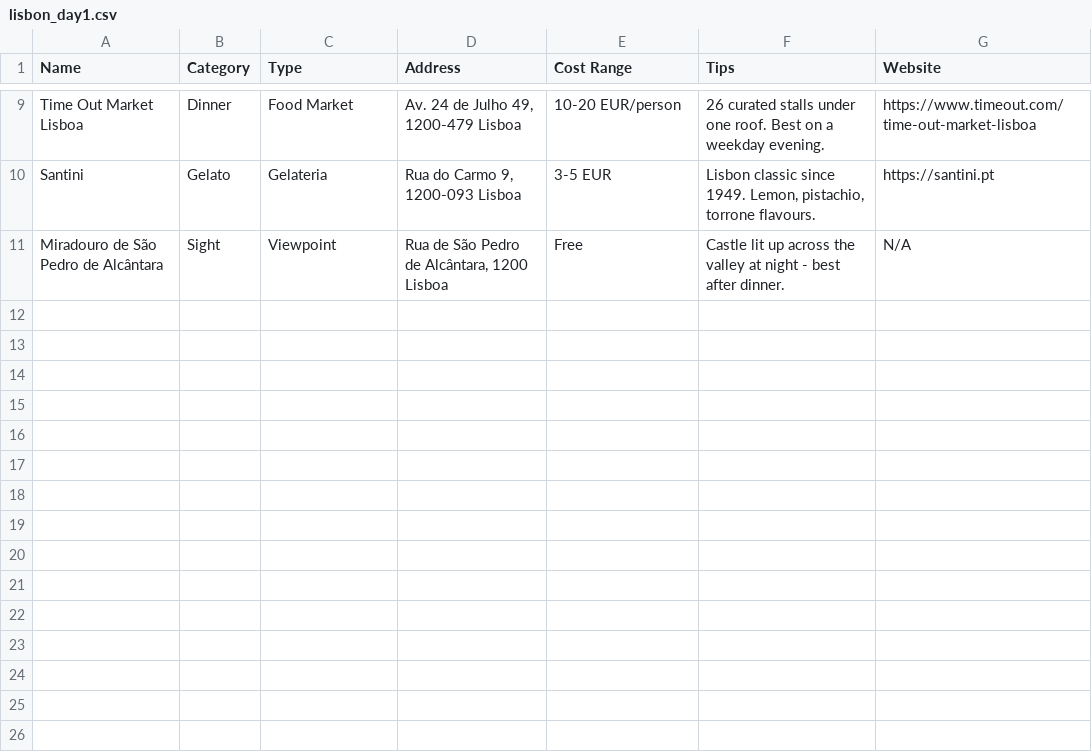
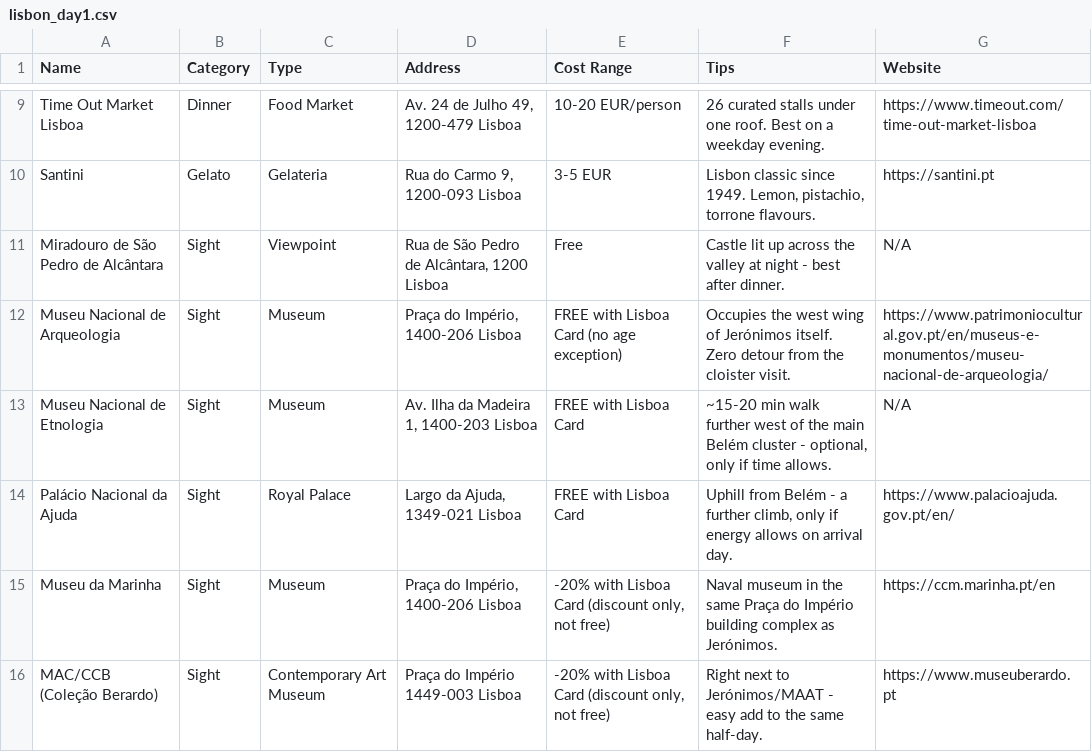
Before and after one commit to syavaYki/euro-trip-2026, a CSV file: docs/goog-map-data/lisbon_day1.csv, drawn as a sheet; only a part is shown, gaps mark what is left out; the diff names each change by its address in the sheet, - before the commit and + after, or states it on an @@ line.

Commit message:
Update Lisbon itinerary with new attractions and Lisboa Card details, including age-specific pricing adjustments for key sites.

```diff
--- a/docs/goog-map-data/lisbon_day1.csv
+++ b/docs/goog-map-data/lisbon_day1.csv
+row 12: Museu Nacional de Arqueologia | Sight | Museum | Praça do Império, 1400-206 Lisboa | FREE with Lisboa Card (no age exception) | Occupies the west wing of Jerónimos itself. Zero detour from the cloister visit. | https://www.patrimoniocultural.gov.pt/en/museus-e-monumentos/museu-nacional-de-arqueologia/
+row 13: Museu Nacional de Etnologia | Sight | Museum | Av. Ilha da Madeira 1, 1400-203 Lisboa | FREE with Lisboa Card | ~15-20 min walk further west of the main Belém cluster - optional, only if time allows. | N/A
+row 14: Palácio Nacional da Ajuda | Sight | Royal Palace | Largo da Ajuda, 1349-021 Lisboa | FREE with Lisboa Card | Uphill from Belém - a further climb, only if energy allows on arrival day. | https://www.palacioajuda.gov.pt/en/
+row 15: Museu da Marinha | Sight | Museum | Praça do Império, 1400-206 Lisboa | -20% with Lisboa Card (discount only, not free) | Naval museum in the same Praça do Império building complex as Jerónimos. | https://ccm.marinha.pt/en
+row 16: MAC/CCB (Coleção Berardo) | Sight | Contemporary Art Museum | Praça do Império 1449-003 Lisboa | -20% with Lisboa Card (discount only, not free) | Right next to Jerónimos/MAAT - easy add to the same half-day. | https://www.museuberardo.pt
```
Also changed, not shown: docs/goog-map-data/lisbon_day4.csv, 3 other files.
